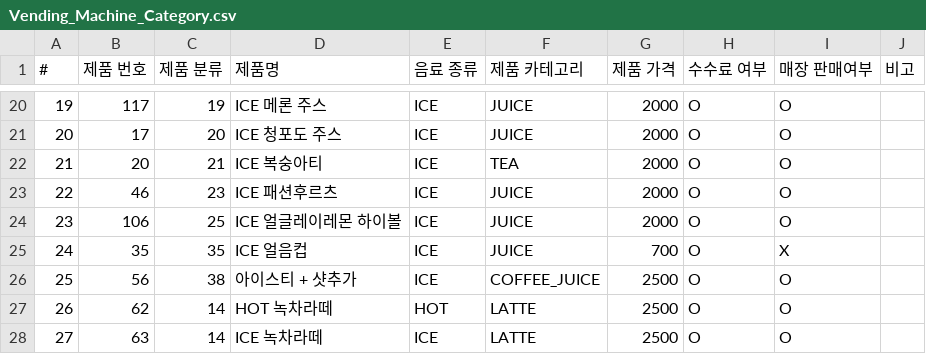
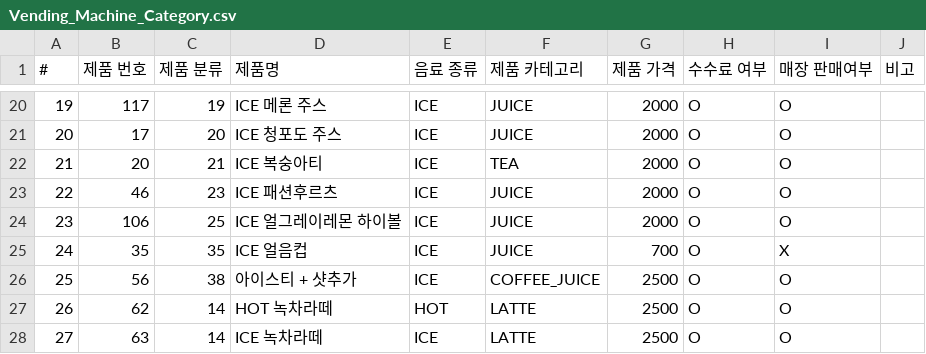
Before and after one commit to bbijoum26/vending_dashboard, a CSV file: Vending_Machine_Category.csv, drawn as a sheet; only a part is shown, gaps mark what is left out.

```diff
--- a/Vending_Machine_Category.csv
+++ b/Vending_Machine_Category.csv
@@ -23,3 +23,3 @@
 22,46,23,ICE 패션후르츠,ICE,JUICE,2000,O,O,
-23,106,25,ICE 얼글레이레몬 하이볼,ICE,JUICE,2000,O,O,
+23,106,25,ICE 얼그레이레몬 하이볼,ICE,JUICE,2000,O,O,
 24,35,35,ICE 얼음컵,ICE,JUICE,700,O,X,
```
Also changed, not shown: 21 other files.
